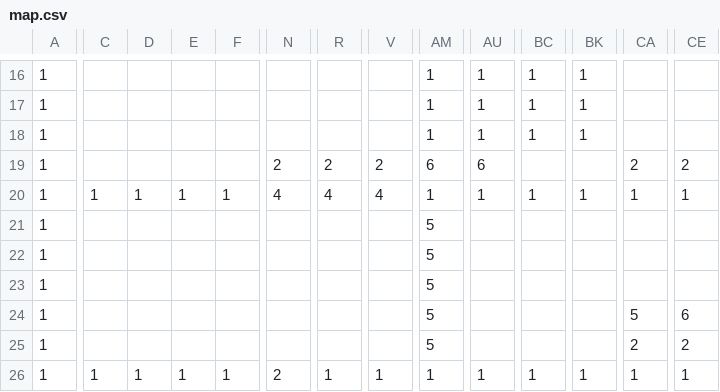
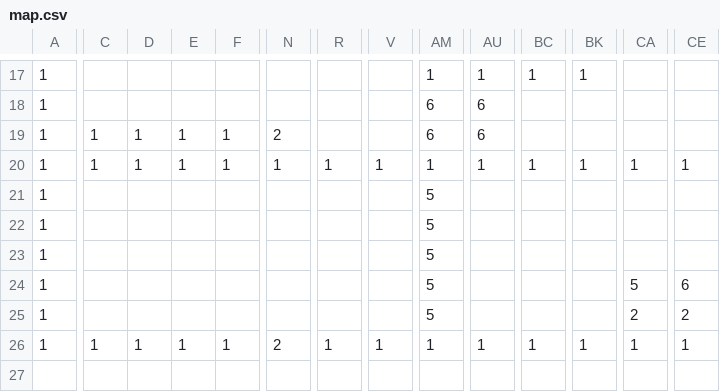
Before and after one commit to Noir-0409/3D_Action, a CSV file: DirectXGame/Resources/map.csv, drawn as a sheet; only a part is shown, gaps mark what is left out; removed rows and columns are numbered as before the commit, all else as after; rows hold the shown columns only; the diff covers the shown part only; the diff names each change by its address in the sheet, - before the commit and + after, or states it on an @@ line.

```diff
--- a/DirectXGame/Resources/map.csv
+++ b/DirectXGame/Resources/map.csv
-AM18: 1
+AM18: 6
-AU18: 1
+AU18: 6
-BC18: 1
+BC18: (empty)
-BK18: 1
+BK18: (empty)
-row 18: 1 |  |  |  |  |  |  |  | 1 | 1 | 1 | 1
-C19: (empty)
+C19: 1
-D19: (empty)
+D19: 1
-E19: (empty)
+E19: 1
-F19: (empty)
+F19: 1
-R19: 2
+R19: (empty)
-V19: 2
+V19: (empty)
-CA19: 2
+CA19: (empty)
-CE19: 2
+CE19: (empty)
-N20: 4
+N20: 1
-R20: 4
+R20: 1
-V20: 4
+V20: 1
```
Also changed, not shown: 1 added row, 1 moved row and 54 edited cells elsewhere in this file, 2 other files.
